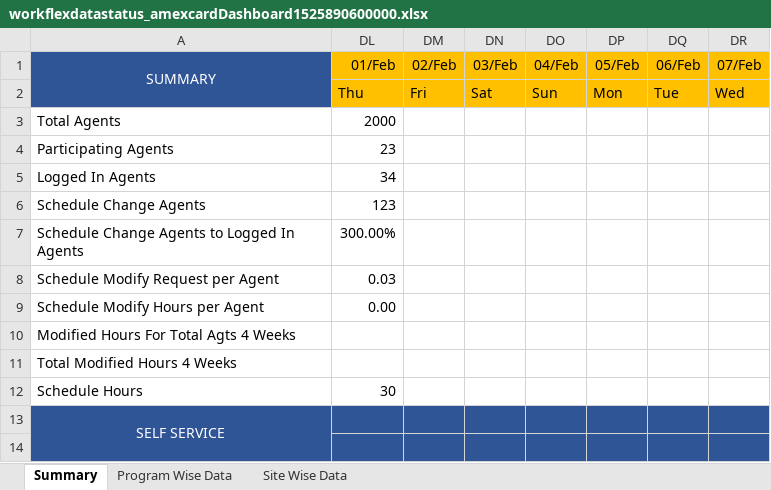
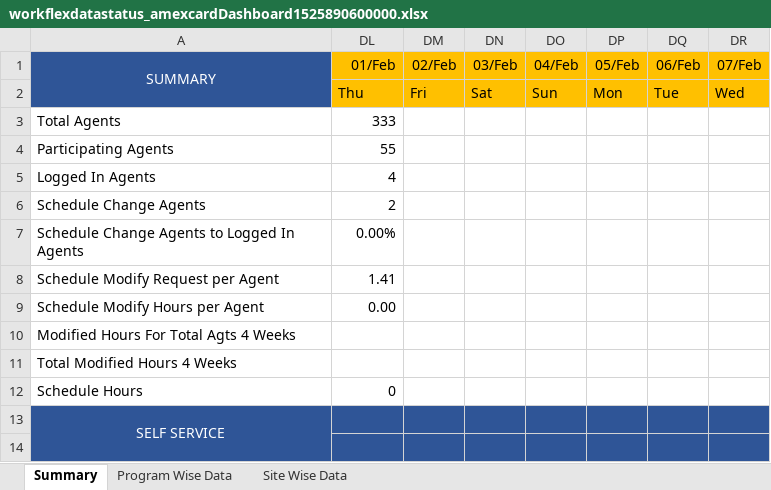
Before and after one commit to arpeshane/eem, an Excel workbook: EEMReportFinal/EEMReport/EEMReport/workflexdatastatus_amexcardDashboard1525890600000.xlsx, sheet Summary, drawn as a sheet; only a part is shown; values as stored, in another font and other column widths than the file's, no borders; the diff covers the shown part only; the diff names each change by its address in the sheet, - before the commit and + after, or states it on an @@ line.

```diff
--- a/EEMReportFinal/EEMReport/EEMReport/workflexdatastatus_amexcardDashboard1525890600000.xlsx (sheet Summary)
+++ b/EEMReportFinal/EEMReport/EEMReport/workflexdatastatus_amexcardDashboard1525890600000.xlsx (sheet Summary)
-DL3 (01/Feb): 2000
+DL3 (01/Feb): 333
-DL4 (01/Feb): 23
+DL4 (01/Feb): 55
-DL5 (01/Feb): 34
+DL5 (01/Feb): 4
-DL6 (01/Feb): 123
+DL6 (01/Feb): 2
-DL7 (01/Feb): 300.00%
+DL7 (01/Feb): 0.00%
-DL8 (01/Feb): 0.03
+DL8 (01/Feb): 1.41
-DL12 (01/Feb): 30
+DL12 (01/Feb): 0
```
Also changed, not shown: 13 edited cells elsewhere in this sheet, sheet Program Wise Data, sheet Site Wise Data, EEMReportFinal/EEMReport/EEMReport/Telus Dashboard.xlsx, EEMReportFinal/EEMReport/EEMReport/src/main/resources/templates/Dashboard.xlsx, 44 other files.
